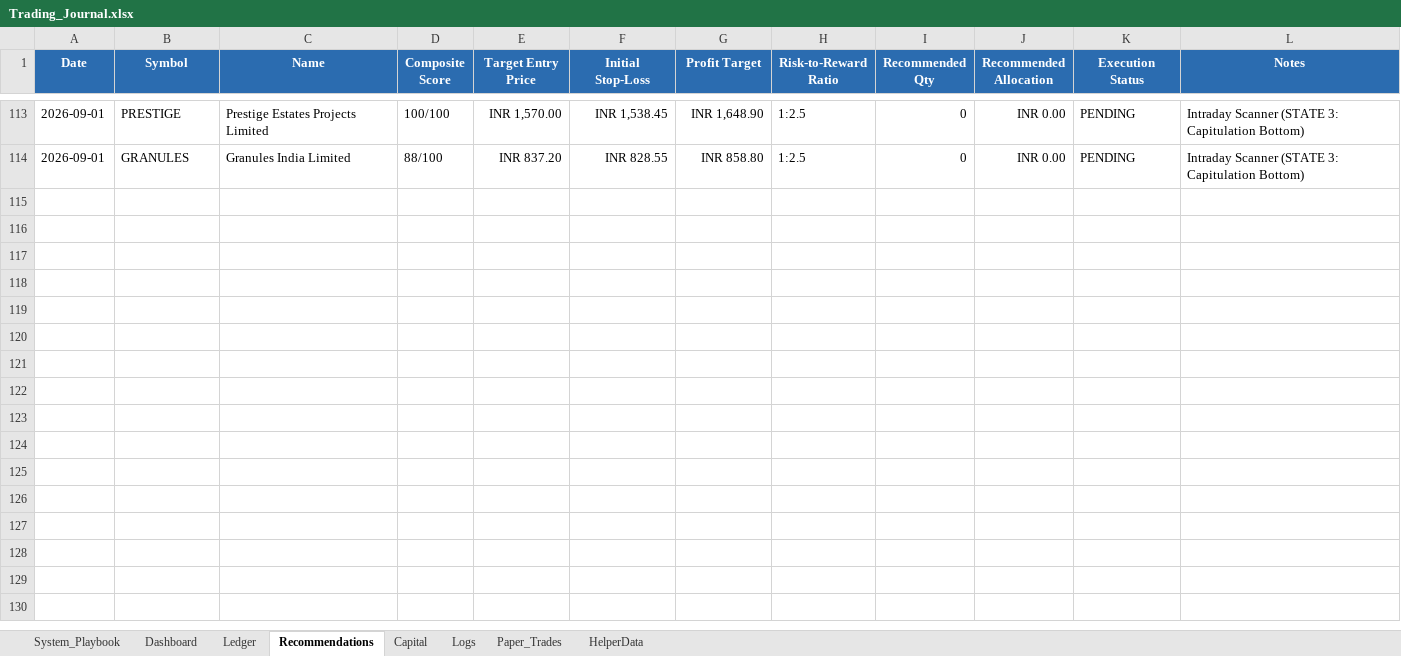
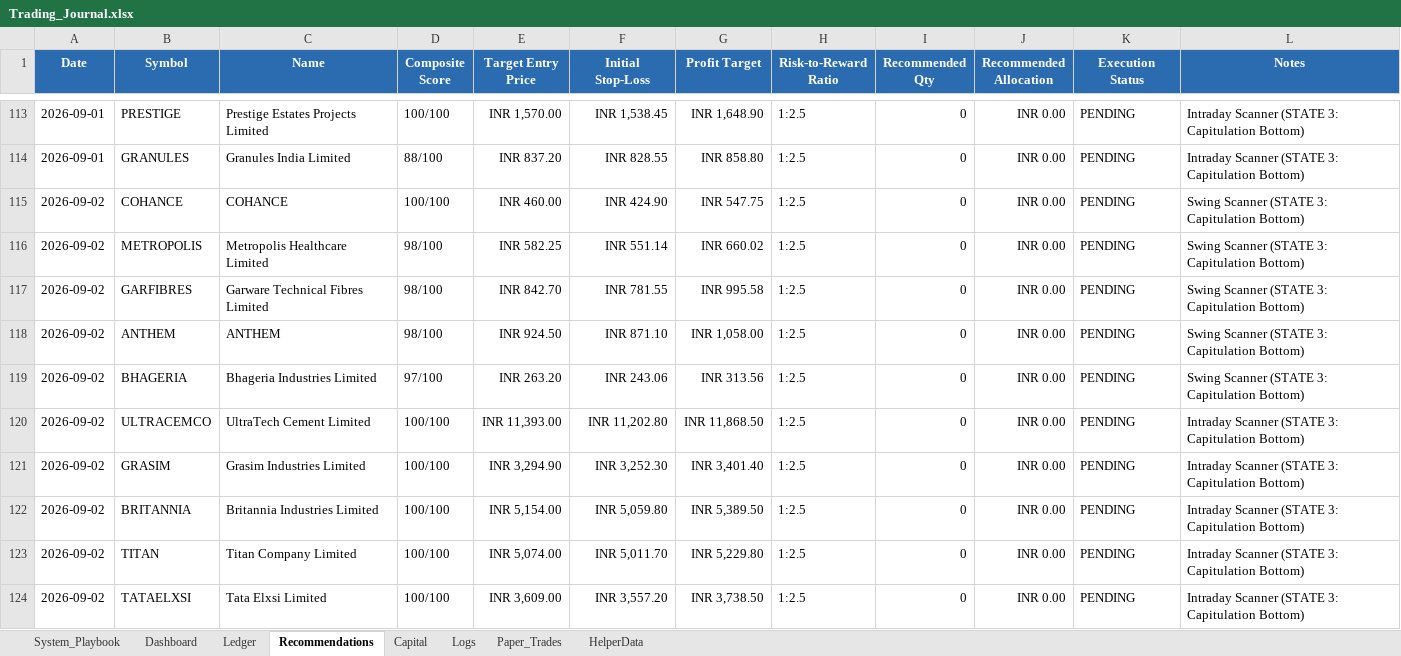
Before and after one commit to SyedTousifMasood/HalaalTrading, an Excel workbook: Trading_Journal.xlsx, sheet Recommendations, drawn as a sheet; only a part is shown, gaps mark what is left out; values as stored, in another font and other column widths than the file's, no borders; the diff names each change by its address in the sheet, - before the commit and + after, or states it on an @@ line.

```diff
--- a/Trading_Journal.xlsx (sheet Recommendations)
+++ b/Trading_Journal.xlsx (sheet Recommendations)
+row 115: 2026-09-02 | COHANCE | COHANCE | 100/100 | INR 460.00 | INR 424.90 | INR 547.75 | 1:2.5 | 0 | INR 0.00 | PENDING | Swing Scanner (STATE 3: Capitulation Bottom)
+row 116: 2026-09-02 | METROPOLIS | Metropolis Healthcare Limited | 98/100 | INR 582.25 | INR 551.14 | INR 660.02 | 1:2.5 | 0 | INR 0.00 | PENDING | Swing Scanner (STATE 3: Capitulation Bottom)
+row 117: 2026-09-02 | GARFIBRES | Garware Technical Fibres Limited | 98/100 | INR 842.70 | INR 781.55 | INR 995.58 | 1:2.5 | 0 | INR 0.00 | PENDING | Swing Scanner (STATE 3: Capitulation Bottom)
+row 118: 2026-09-02 | ANTHEM | ANTHEM | 98/100 | INR 924.50 | INR 871.10 | INR 1,058.00 | 1:2.5 | 0 | INR 0.00 | PENDING | Swing Scanner (STATE 3: Capitulation Bottom)
+row 119: 2026-09-02 | BHAGERIA | Bhageria Industries Limited | 97/100 | INR 263.20 | INR 243.06 | INR 313.56 | 1:2.5 | 0 | INR 0.00 | PENDING | Swing Scanner (STATE 3: Capitulation Bottom)
+row 120: 2026-09-02 | ULTRACEMCO | UltraTech Cement Limited | 100/100 | INR 11,393.00 | INR 11,202.80 | INR 11,868.50 | 1:2.5 | 0 | INR 0.00 | PENDING | Intraday Scanner (STATE 3: Capitulation Bottom)
+row 121: 2026-09-02 | GRASIM | Grasim Industries Limited | 100/100 | INR 3,294.90 | INR 3,252.30 | INR 3,401.40 | 1:2.5 | 0 | INR 0.00 | PENDING | Intraday Scanner (STATE 3: Capitulation Bottom)
+row 122: 2026-09-02 | BRITANNIA | Britannia Industries Limited | 100/100 | INR 5,154.00 | INR 5,059.80 | INR 5,389.50 | 1:2.5 | 0 | INR 0.00 | PENDING | Intraday Scanner (STATE 3: Capitulation Bottom)
+row 123: 2026-09-02 | TITAN | Titan Company Limited | 100/100 | INR 5,074.00 | INR 5,011.70 | INR 5,229.80 | 1:2.5 | 0 | INR 0.00 | PENDING | Intraday Scanner (STATE 3: Capitulation Bottom)
+row 124: 2026-09-02 | TATAELXSI | Tata Elxsi Limited | 100/100 | INR 3,609.00 | INR 3,557.20 | INR 3,738.50 | 1:2.5 | 0 | INR 0.00 | PENDING | Intraday Scanner (STATE 3: Capitulation Bottom)
```
Also changed, not shown: sheet Dashboard, charts or pictures, 2 other files.
